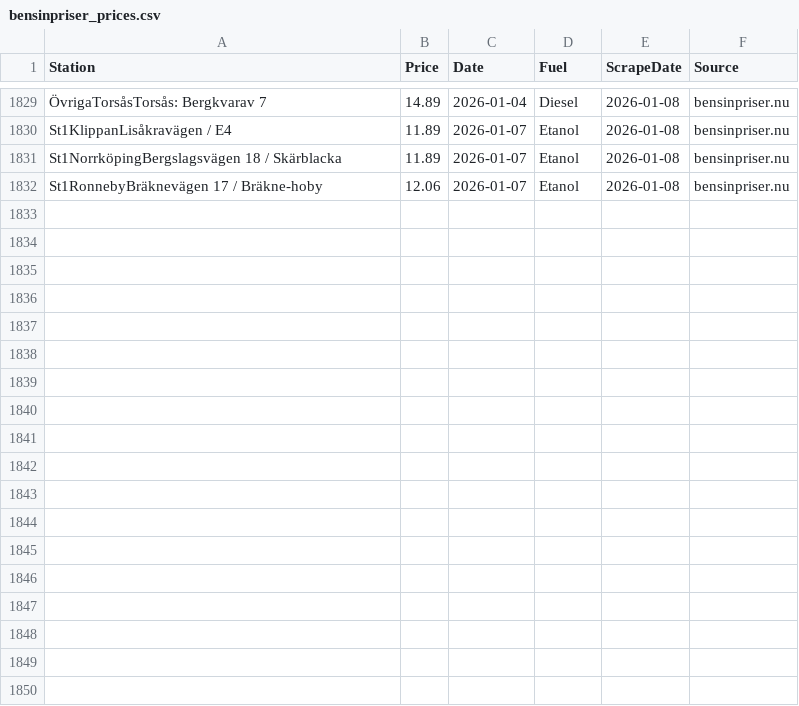
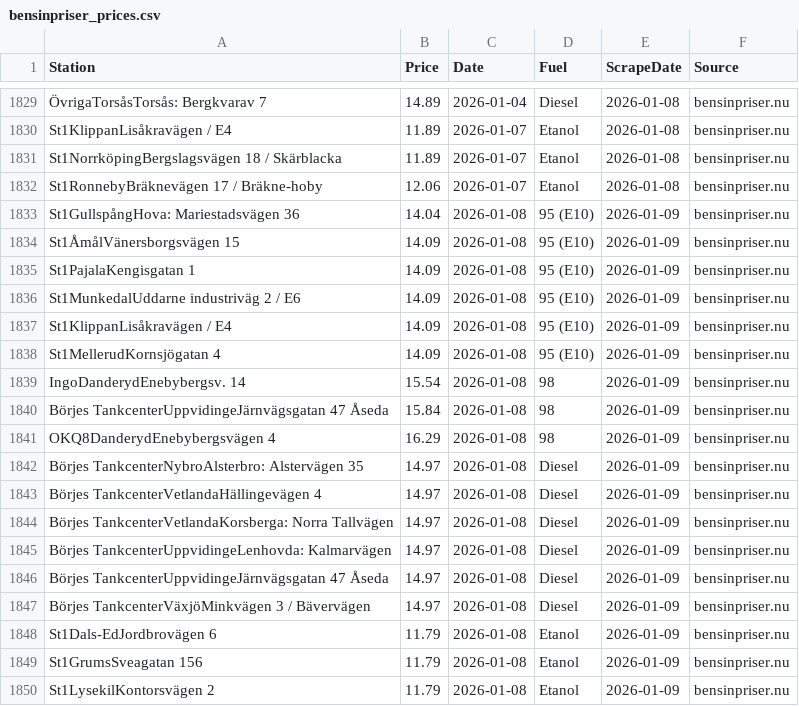
Before and after one commit to FastAndFunky/gaspricescraper, a CSV file: bensinpriser_prices.csv, drawn as a sheet; only a part is shown, gaps mark what is left out; the diff names each change by its address in the sheet, - before the commit and + after, or states it on an @@ line.

```diff
--- a/bensinpriser_prices.csv
+++ b/bensinpriser_prices.csv
+row 1833: St1GullspångHova: Mariestadsvägen 36 | 14.04 | 2026-01-08 | 95 (E10) | 2026-01-09 | bensinpriser.nu
+row 1834: St1ÅmålVänersborgsvägen 15 | 14.09 | 2026-01-08 | 95 (E10) | 2026-01-09 | bensinpriser.nu
+row 1835: St1PajalaKengisgatan 1 | 14.09 | 2026-01-08 | 95 (E10) | 2026-01-09 | bensinpriser.nu
+row 1836: St1MunkedalUddarne industriväg 2 / E6 | 14.09 | 2026-01-08 | 95 (E10) | 2026-01-09 | bensinpriser.nu
+row 1837: St1KlippanLisåkravägen / E4 | 14.09 | 2026-01-08 | 95 (E10) | 2026-01-09 | bensinpriser.nu
+row 1838: St1MellerudKornsjögatan 4 | 14.09 | 2026-01-08 | 95 (E10) | 2026-01-09 | bensinpriser.nu
+row 1839: IngoDanderydEnebybergsv. 14 | 15.54 | 2026-01-08 | 98 | 2026-01-09 | bensinpriser.nu
+row 1840: Börjes TankcenterUppvidingeJärnvägsgatan 47 Åseda | 15.84 | 2026-01-08 | 98 | 2026-01-09 | bensinpriser.nu
+row 1841: OKQ8DanderydEnebybergsvägen 4 | 16.29 | 2026-01-08 | 98 | 2026-01-09 | bensinpriser.nu
+row 1842: Börjes TankcenterNybroAlsterbro: Alstervägen 35 | 14.97 | 2026-01-08 | Diesel | 2026-01-09 | bensinpriser.nu
+row 1843: Börjes TankcenterVetlandaHällingevägen 4 | 14.97 | 2026-01-08 | Diesel | 2026-01-09 | bensinpriser.nu
+row 1844: Börjes TankcenterVetlandaKorsberga: Norra Tallvägen | 14.97 | 2026-01-08 | Diesel | 2026-01-09 | bensinpriser.nu
+row 1845: Börjes TankcenterUppvidingeLenhovda: Kalmarvägen | 14.97 | 2026-01-08 | Diesel | 2026-01-09 | bensinpriser.nu
+row 1846: Börjes TankcenterUppvidingeJärnvägsgatan 47 Åseda | 14.97 | 2026-01-08 | Diesel | 2026-01-09 | bensinpriser.nu
+row 1847: Börjes TankcenterVäxjöMinkvägen 3 / Bävervägen | 14.97 | 2026-01-08 | Diesel | 2026-01-09 | bensinpriser.nu
+row 1848: St1Dals-EdJordbrovägen 6 | 11.79 | 2026-01-08 | Etanol | 2026-01-09 | bensinpriser.nu
+row 1849: St1GrumsSveagatan 156 | 11.79 | 2026-01-08 | Etanol | 2026-01-09 | bensinpriser.nu
+row 1850: St1LysekilKontorsvägen 2 | 11.79 | 2026-01-08 | Etanol | 2026-01-09 | bensinpriser.nu
```
Also changed, not shown: bensinstation_prices.csv.
